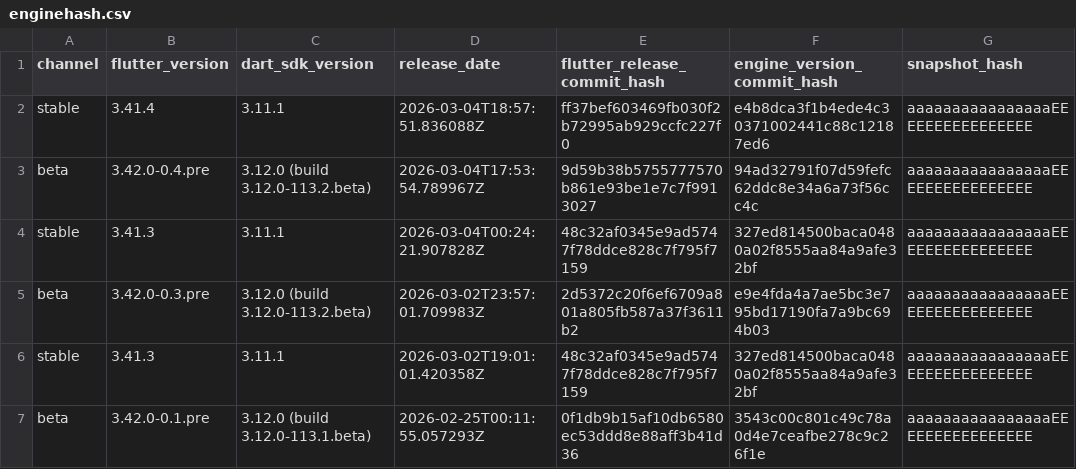
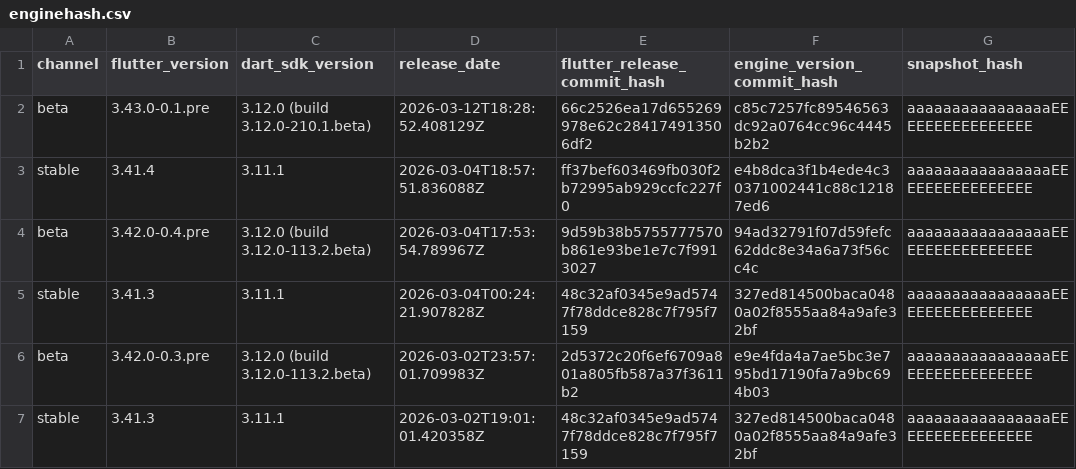
Before and after one commit to artembark/flutter_engine_snapshot_parser, a CSV file: output/enginehash.csv, drawn as a sheet; only a part is shown; the shorter side is filled out with more unchanged rows; the diff names each change by its address in the sheet, - before the commit and + after, or states it on an @@ line.

Commit message:
feat: update Flutter engine snapshots - 2026-03-13 06:59:08 UTC

```diff
--- a/output/enginehash.csv
+++ b/output/enginehash.csv
+row 2: beta | 3.43.0-0.1.pre | 3.12.0 (build 3.12.0-210.1.beta) | 2026-03-12T18:28:52.408129Z | 66c2526ea17d655269978e62c284174913506df2 | c85c7257fc89546563dc92a0764cc96c4445b2b2 | aaaaaaaaaaaaaaaaEEEEEEEEEEEEEEEE
```
